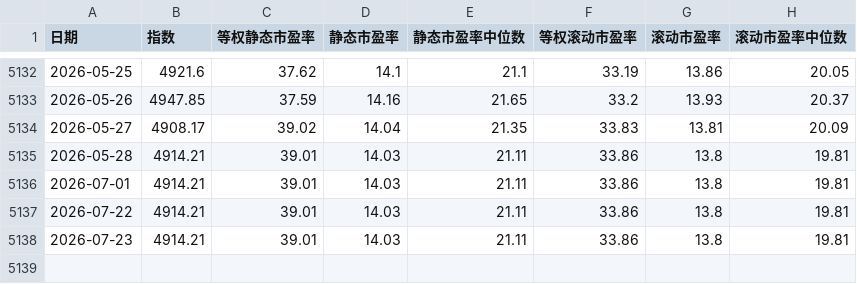
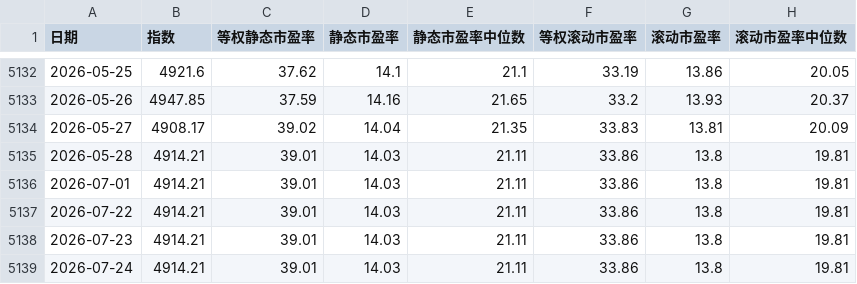
Before and after one commit to mo3473337277-ops/all-weather-portfolio, a CSV file: data/hs300_pe.csv, drawn as a sheet; only a part is shown, gaps mark what is left out.

```diff
--- a/data/hs300_pe.csv
+++ b/data/hs300_pe.csv
@@ -5138 +5138,2 @@
 2026-07-23,4914.21,39.01,14.03,21.11,33.86,13.8,19.81
+2026-07-24,4914.21,39.01,14.03,21.11,33.86,13.8,19.81
```
Also changed, not shown: data/cgb_yields_full.csv, data/hs300_pb.csv, 1 other file.
